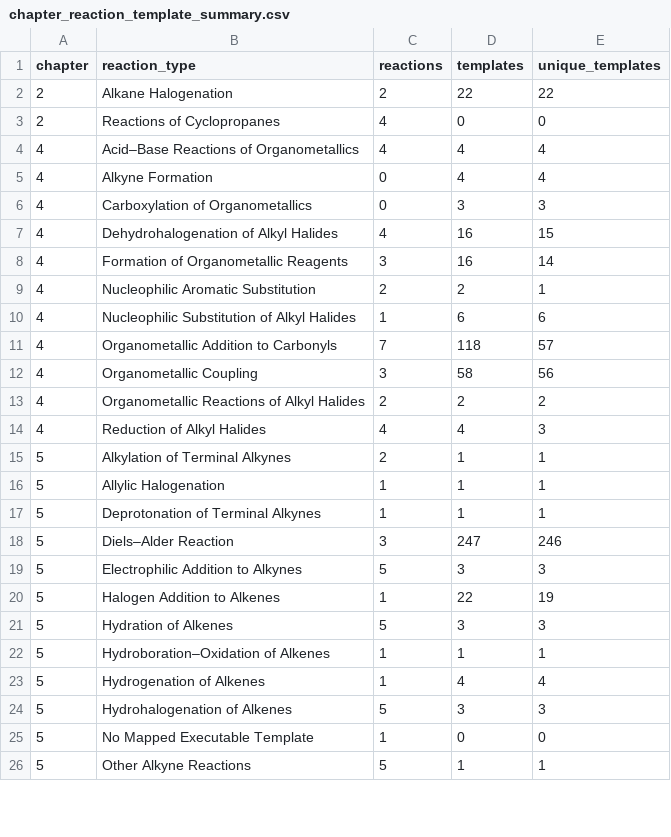
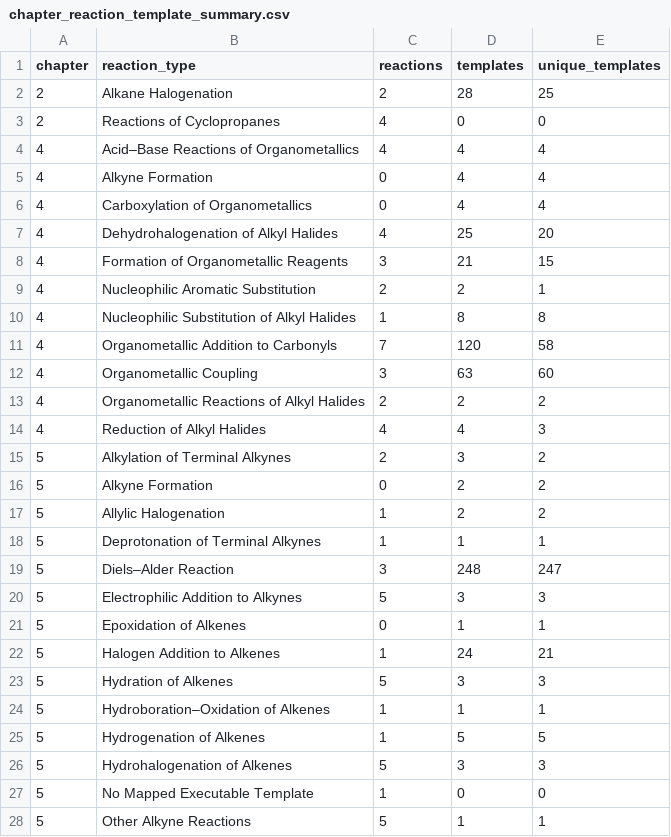
Before and after one commit to wzhstat/SimpRetro4Learn, a CSV file: chapter_single_step/data/chapter_reaction_template_summary.csv, drawn as a sheet; only a part is shown; the diff covers the shown part only.

```diff
--- a/chapter_single_step/data/chapter_reaction_template_summary.csv
+++ b/chapter_single_step/data/chapter_reaction_template_summary.csv
@@ -1,3 +1,3 @@
 chapter,reaction_type,reactions,templates,unique_templates
-2,Alkane Halogenation,2,22,22
+2,Alkane Halogenation,2,28,25
 2,Reactions of Cyclopropanes,4,0,0
@@ -5,20 +5,22 @@
 4,Alkyne Formation,0,4,4
-4,Carboxylation of Organometallics,0,3,3
-4,Dehydrohalogenation of Alkyl Halides,4,16,15
-4,Formation of Organometallic Reagents,3,16,14
+4,Carboxylation of Organometallics,0,4,4
+4,Dehydrohalogenation of Alkyl Halides,4,25,20
+4,Formation of Organometallic Reagents,3,21,15
 4,Nucleophilic Aromatic Substitution,2,2,1
-4,Nucleophilic Substitution of Alkyl Halides,1,6,6
-4,Organometallic Addition to Carbonyls,7,118,57
-4,Organometallic Coupling,3,58,56
+4,Nucleophilic Substitution of Alkyl Halides,1,8,8
+4,Organometallic Addition to Carbonyls,7,120,58
+4,Organometallic Coupling,3,63,60
 4,Organometallic Reactions of Alkyl Halides,2,2,2
 4,Reduction of Alkyl Halides,4,4,3
-5,Alkylation of Terminal Alkynes,2,1,1
-5,Allylic Halogenation,1,1,1
+5,Alkylation of Terminal Alkynes,2,3,2
+5,Alkyne Formation,0,2,2
+5,Allylic Halogenation,1,2,2
 5,Deprotonation of Terminal Alkynes,1,1,1
-5,Diels–Alder Reaction,3,247,246
+5,Diels–Alder Reaction,3,248,247
 5,Electrophilic Addition to Alkynes,5,3,3
-5,Halogen Addition to Alkenes,1,22,19
+5,Epoxidation of Alkenes,0,1,1
+5,Halogen Addition to Alkenes,1,24,21
 5,Hydration of Alkenes,5,3,3
 5,Hydroboration–Oxidation of Alkenes,1,1,1
-5,Hydrogenation of Alkenes,1,4,4
+5,Hydrogenation of Alkenes,1,5,5
 5,Hydrohalogenation of Alkenes,5,3,3
```
Also changed, not shown: 2 added rows, 1 removed row and 44 edited cells elsewhere in this file, 8 other files.
